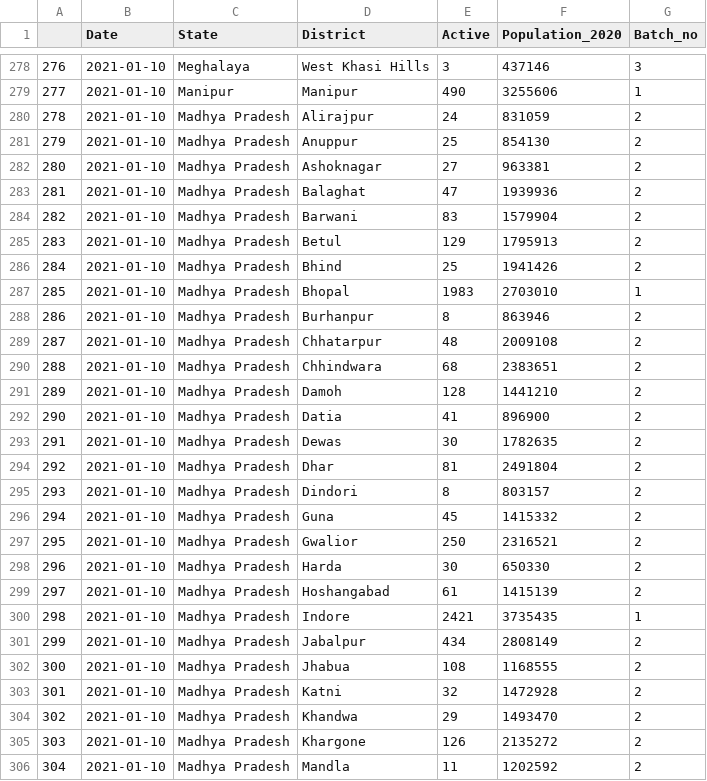
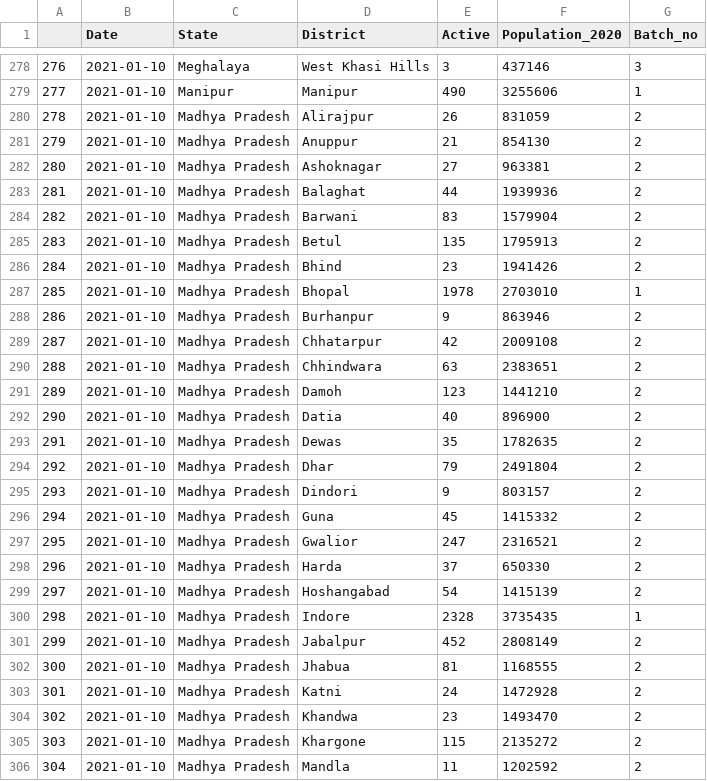
Before and after one commit to yogeshiitm/EY-Techathon-2021, a CSV file: clustered_data_district.csv, drawn as a sheet; only a part is shown, gaps mark what is left out; the diff covers the shown part only.

```diff
--- a/clustered_data_district.csv
+++ b/clustered_data_district.csv
@@ -279,28 +279,28 @@
 277,2021-01-10,Manipur,Manipur,490,3255606,1
-278,2021-01-10,Madhya Pradesh,Alirajpur,24,831059,2
-279,2021-01-10,Madhya Pradesh,Anuppur,25,854130,2
+278,2021-01-10,Madhya Pradesh,Alirajpur,26,831059,2
+279,2021-01-10,Madhya Pradesh,Anuppur,21,854130,2
 280,2021-01-10,Madhya Pradesh,Ashoknagar,27,963381,2
-281,2021-01-10,Madhya Pradesh,Balaghat,47,1939936,2
+281,2021-01-10,Madhya Pradesh,Balaghat,44,1939936,2
 282,2021-01-10,Madhya Pradesh,Barwani,83,1579904,2
-283,2021-01-10,Madhya Pradesh,Betul,129,1795913,2
-284,2021-01-10,Madhya Pradesh,Bhind,25,1941426,2
-285,2021-01-10,Madhya Pradesh,Bhopal,1983,2703010,1
-286,2021-01-10,Madhya Pradesh,Burhanpur,8,863946,2
-287,2021-01-10,Madhya Pradesh,Chhatarpur,48,2009108,2
-288,2021-01-10,Madhya Pradesh,Chhindwara,68,2383651,2
-289,2021-01-10,Madhya Pradesh,Damoh,128,1441210,2
-290,2021-01-10,Madhya Pradesh,Datia,41,896900,2
-291,2021-01-10,Madhya Pradesh,Dewas,30,1782635,2
-292,2021-01-10,Madhya Pradesh,Dhar,81,2491804,2
-293,2021-01-10,Madhya Pradesh,Dindori,8,803157,2
+283,2021-01-10,Madhya Pradesh,Betul,135,1795913,2
+284,2021-01-10,Madhya Pradesh,Bhind,23,1941426,2
+285,2021-01-10,Madhya Pradesh,Bhopal,1978,2703010,1
+286,2021-01-10,Madhya Pradesh,Burhanpur,9,863946,2
+287,2021-01-10,Madhya Pradesh,Chhatarpur,42,2009108,2
+288,2021-01-10,Madhya Pradesh,Chhindwara,63,2383651,2
+289,2021-01-10,Madhya Pradesh,Damoh,123,1441210,2
+290,2021-01-10,Madhya Pradesh,Datia,40,896900,2
+291,2021-01-10,Madhya Pradesh,Dewas,35,1782635,2
+292,2021-01-10,Madhya Pradesh,Dhar,79,2491804,2
+293,2021-01-10,Madhya Pradesh,Dindori,9,803157,2
 294,2021-01-10,Madhya Pradesh,Guna,45,1415332,2
-295,2021-01-10,Madhya Pradesh,Gwalior,250,2316521,2
-296,2021-01-10,Madhya Pradesh,Harda,30,650330,2
-297,2021-01-10,Madhya Pradesh,Hoshangabad,61,1415139,2
-298,2021-01-10,Madhya Pradesh,Indore,2421,3735435,1
-299,2021-01-10,Madhya Pradesh,Jabalpur,434,2808149,2
-300,2021-01-10,Madhya Pradesh,Jhabua,108,1168555,2
-301,2021-01-10,Madhya Pradesh,Katni,32,1472928,2
-302,2021-01-10,Madhya Pradesh,Khandwa,29,1493470,2
-303,2021-01-10,Madhya Pradesh,Khargone,126,2135272,2
+295,2021-01-10,Madhya Pradesh,Gwalior,247,2316521,2
+296,2021-01-10,Madhya Pradesh,Harda,37,650330,2
+297,2021-01-10,Madhya Pradesh,Hoshangabad,54,1415139,2
+298,2021-01-10,Madhya Pradesh,Indore,2328,3735435,1
+299,2021-01-10,Madhya Pradesh,Jabalpur,452,2808149,2
+300,2021-01-10,Madhya Pradesh,Jhabua,81,1168555,2
+301,2021-01-10,Madhya Pradesh,Katni,24,1472928,2
+302,2021-01-10,Madhya Pradesh,Khandwa,23,1493470,2
+303,2021-01-10,Madhya Pradesh,Khargone,115,2135272,2
 304,2021-01-10,Madhya Pradesh,Mandla,11,1202592,2
```
Also changed, not shown: 77 edited cells elsewhere in this file, assets/files/active_map.csv, clustered_data.csv, 13 other files.
